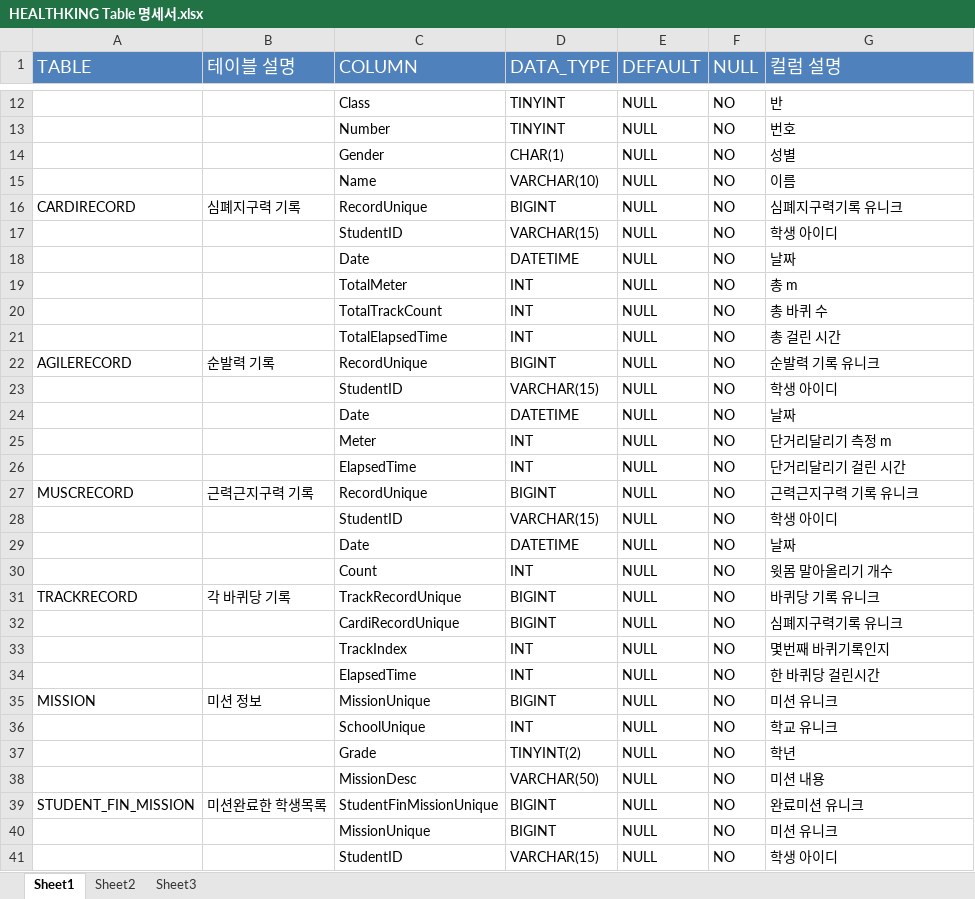
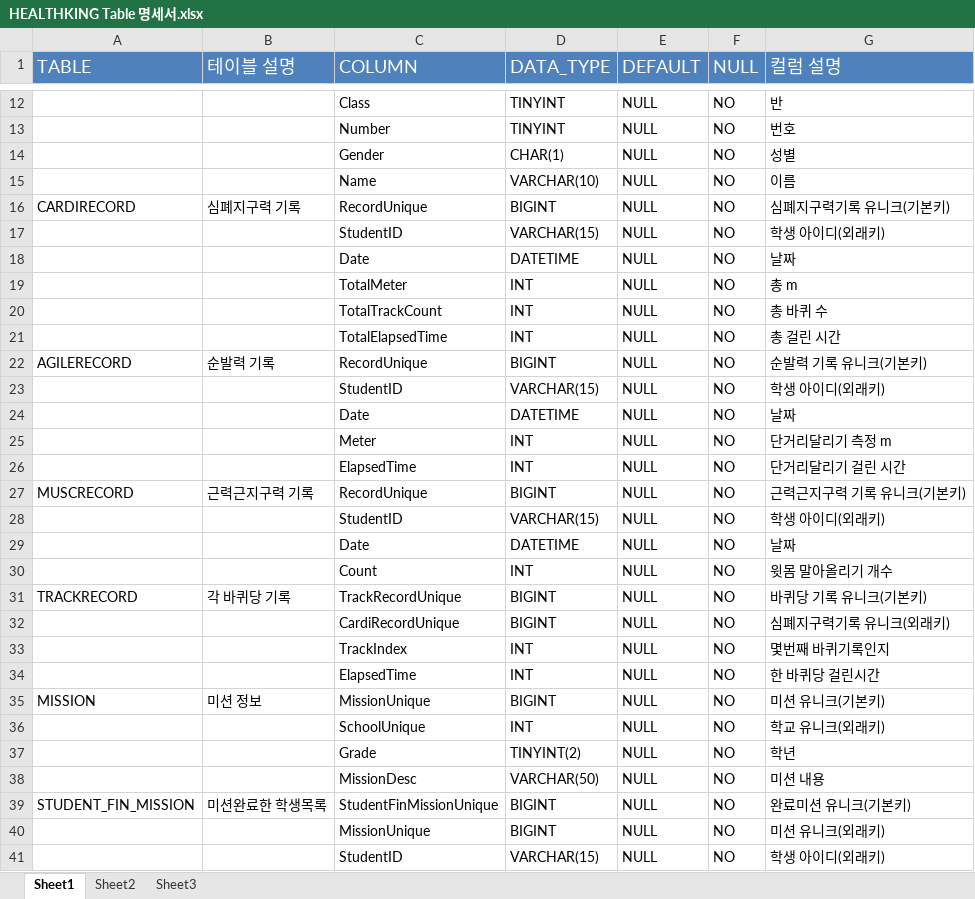
Before and after one commit to llssyy404/HealthKing, an Excel workbook: Teacher/Server/HEALTHKING Table 명세서.xlsx, sheet Sheet1, drawn as a sheet; only a part is shown, gaps mark what is left out; values as stored, in another font and other column widths than the file's, no borders; the diff covers the shown part only; the diff names each change by its address in the sheet, - before the commit and + after, or states it on an @@ line.

```diff
--- a/Teacher/Server/HEALTHKING Table 명세서.xlsx (sheet Sheet1)
+++ b/Teacher/Server/HEALTHKING Table 명세서.xlsx (sheet Sheet1)
-G16 (컬럼 설명): 심폐지구력기록 유니크
+G16 (컬럼 설명): 심폐지구력기록 유니크(기본키)
-G17 (컬럼 설명): 학생 아이디
+G17 (컬럼 설명): 학생 아이디(외래키)
-G22 (컬럼 설명): 순발력 기록 유니크
+G22 (컬럼 설명): 순발력 기록 유니크(기본키)
-G23 (컬럼 설명): 학생 아이디
+G23 (컬럼 설명): 학생 아이디(외래키)
-G27 (컬럼 설명): 근력근지구력 기록 유니크
+G27 (컬럼 설명): 근력근지구력 기록 유니크(기본키)
-G28 (컬럼 설명): 학생 아이디
+G28 (컬럼 설명): 학생 아이디(외래키)
-G31 (컬럼 설명): 바퀴당 기록 유니크
+G31 (컬럼 설명): 바퀴당 기록 유니크(기본키)
-G32 (컬럼 설명): 심폐지구력기록 유니크
+G32 (컬럼 설명): 심폐지구력기록 유니크(외래키)
-G35 (컬럼 설명): 미션 유니크
+G35 (컬럼 설명): 미션 유니크(기본키)
-G36 (컬럼 설명): 학교 유니크
+G36 (컬럼 설명): 학교 유니크(외래키)
-G39 (컬럼 설명): 완료미션 유니크
+G39 (컬럼 설명): 완료미션 유니크(기본키)
-G40 (컬럼 설명): 미션 유니크
+G40 (컬럼 설명): 미션 유니크(외래키)
-G41 (컬럼 설명): 학생 아이디
+G41 (컬럼 설명): 학생 아이디(외래키)
```
Also changed, not shown: 5 edited cells elsewhere in this sheet, 2 other files.
